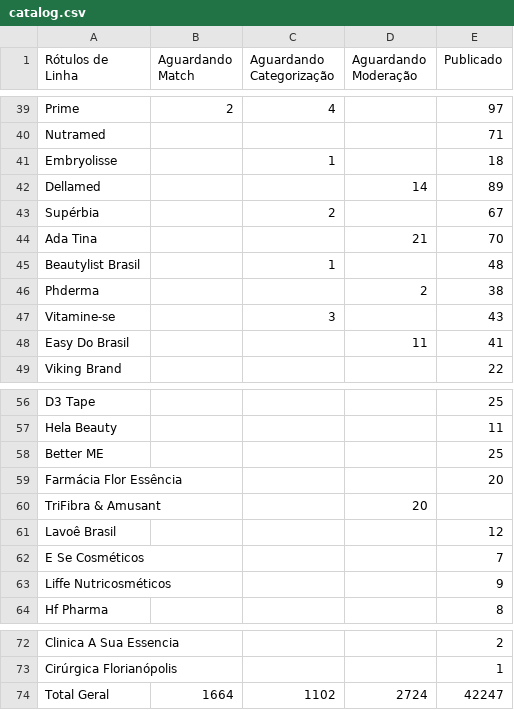
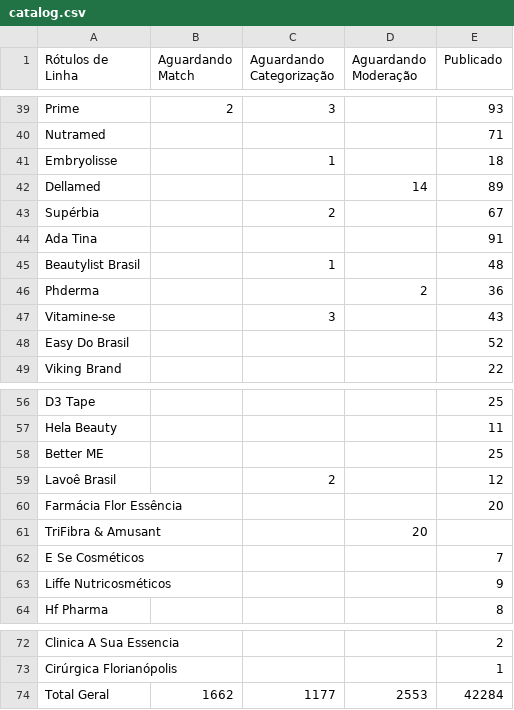
Before and after one commit to panvelinfinita/csv, a CSV file: catalog.csv, drawn as a sheet; only a part is shown, gaps mark what is left out; removed rows and columns are numbered as before the commit, all else as after; the diff covers the shown part only; the diff names each change by its address in the sheet, - before the commit and + after, or states it on an @@ line.

```diff
--- a/catalog.csv
+++ b/catalog.csv
-C39 (Aguardando Categorização): 4
+C39 (Aguardando Categorização): 3
-E39 (Publicado): 97
+E39 (Publicado): 93
-D44 (Aguardando Moderação): 21
+D44 (Aguardando Moderação): (empty)
-E44 (Publicado): 70
+E44 (Publicado): 91
-E46 (Publicado): 38
+E46 (Publicado): 36
-D48 (Aguardando Moderação): 11
+D48 (Aguardando Moderação): (empty)
-E48 (Publicado): 41
+E48 (Publicado): 52
+row 59: Lavoê Brasil |  | 2 |  | 12
-row 61: Lavoê Brasil |  |  |  | 12
-B74 (Aguardando Match): 1664
+B74 (Aguardando Match): 1662
-C74 (Aguardando Categorização): 1102
+C74 (Aguardando Categorização): 1177
-D74 (Aguardando Moderação): 2724
+D74 (Aguardando Moderação): 2553
-E74 (Publicado): 42247
+E74 (Publicado): 42284
```
Also changed, not shown: 3 added rows, 3 removed rows and 57 edited cells elsewhere in this file.
